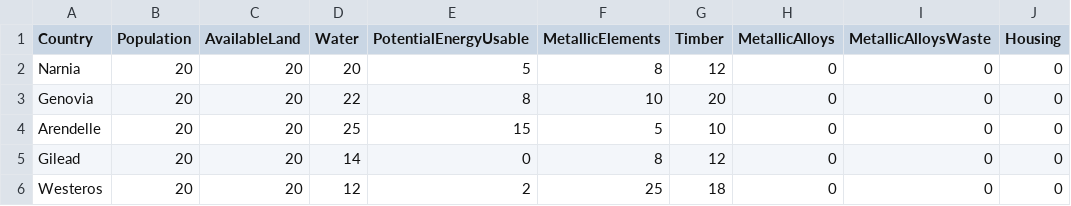
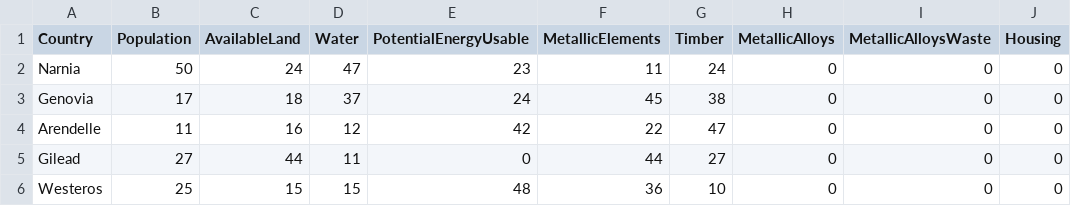
Before and after one commit to jennasgarlata/CS5260-WorldTradeProject, a CSV file: data/initial_world.csv, drawn as a sheet; only a part is shown; the diff names each change by its address in the sheet, - before the commit and + after, or states it on an @@ line.

```diff
--- a/data/initial_world.csv
+++ b/data/initial_world.csv
-B2 (Population): 20
+B2 (Population): 50
-C2 (AvailableLand): 20
+C2 (AvailableLand): 24
-D2 (Water): 20
+D2 (Water): 47
-E2 (PotentialEnergyUsable): 5
+E2 (PotentialEnergyUsable): 23
-F2 (MetallicElements): 8
+F2 (MetallicElements): 11
-G2 (Timber): 12
+G2 (Timber): 24
-B3 (Population): 20
+B3 (Population): 17
-C3 (AvailableLand): 20
+C3 (AvailableLand): 18
-D3 (Water): 22
+D3 (Water): 37
-E3 (PotentialEnergyUsable): 8
+E3 (PotentialEnergyUsable): 24
-F3 (MetallicElements): 10
+F3 (MetallicElements): 45
-G3 (Timber): 20
+G3 (Timber): 38
-B4 (Population): 20
+B4 (Population): 11
-C4 (AvailableLand): 20
+C4 (AvailableLand): 16
-D4 (Water): 25
+D4 (Water): 12
-E4 (PotentialEnergyUsable): 15
+E4 (PotentialEnergyUsable): 42
-F4 (MetallicElements): 5
+F4 (MetallicElements): 22
-G4 (Timber): 10
+G4 (Timber): 47
-B5 (Population): 20
+B5 (Population): 27
-C5 (AvailableLand): 20
+C5 (AvailableLand): 44
-D5 (Water): 14
+D5 (Water): 11
-F5 (MetallicElements): 8
+F5 (MetallicElements): 44
-G5 (Timber): 12
+G5 (Timber): 27
-B6 (Population): 20
+B6 (Population): 25
-C6 (AvailableLand): 20
+C6 (AvailableLand): 15
-D6 (Water): 12
+D6 (Water): 15
-E6 (PotentialEnergyUsable): 2
+E6 (PotentialEnergyUsable): 48
-F6 (MetallicElements): 25
+F6 (MetallicElements): 36
-G6 (Timber): 18
+G6 (Timber): 10
```
Also changed, not shown: 15 other files.
